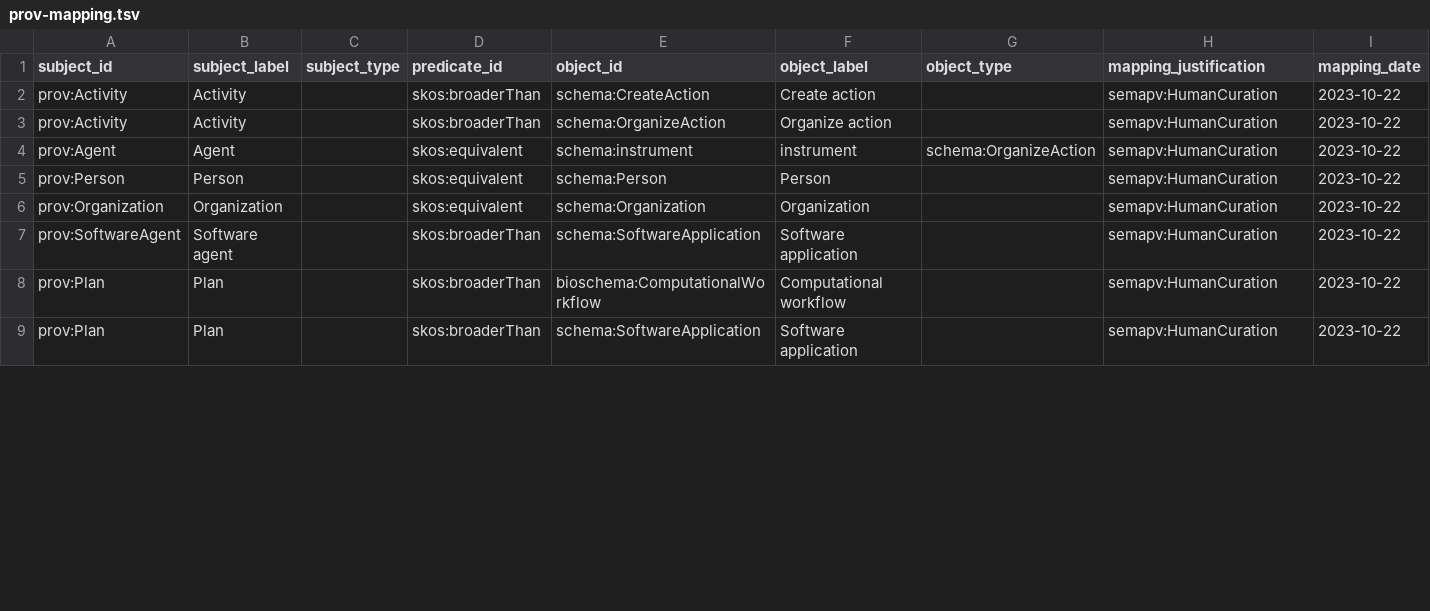
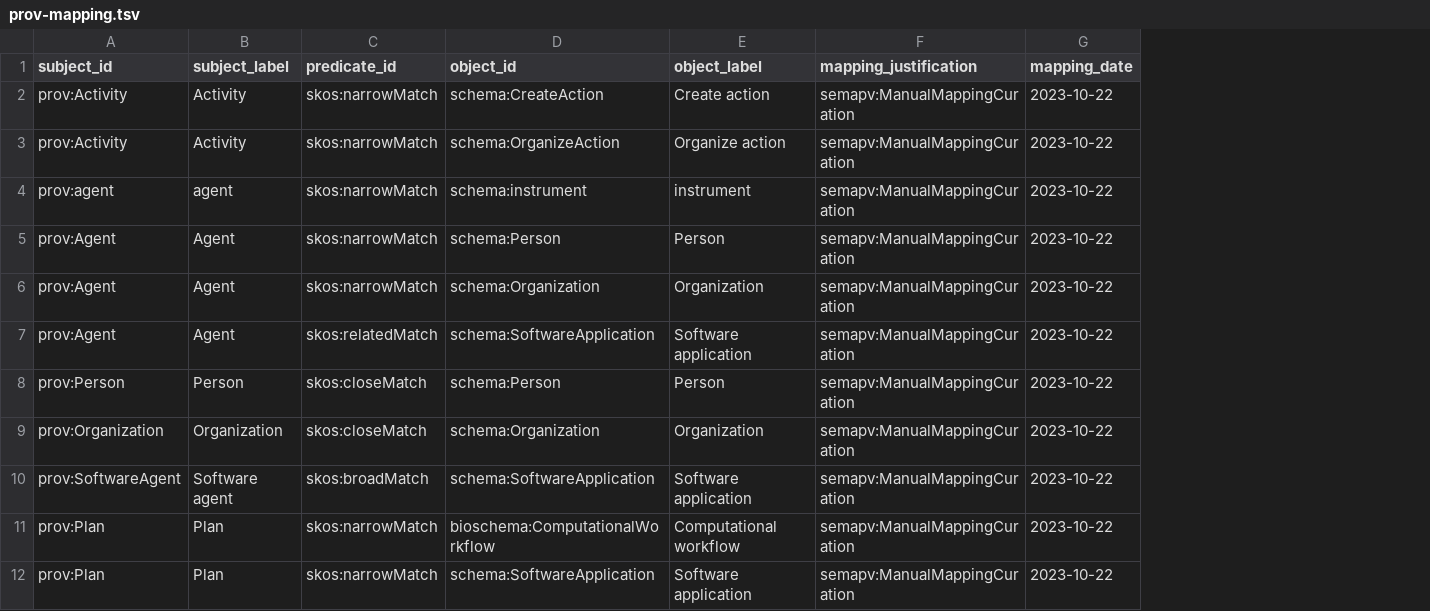
Before and after one commit to ResearchObject/workflow-run-crate-paper, a TSV file: prov-mapping.tsv, drawn as a sheet; only a part is shown; removed rows and columns are numbered as before the commit, all else as after; rows hold the shown columns only; the diff covers the shown part only; the diff names each change by its address in the sheet, - before the commit and + after, or states it on an @@ line.

```diff
--- a/prov-mapping.tsv
+++ b/prov-mapping.tsv
-column C (subject_type), empty
-column G (object_type), row 4: schema:OrganizeAction
-C2:C3 (predicate_id): skos:broaderThan
+C2:C3 (predicate_id): skos:narrowMatch
-F2:F4 (mapping_justification): semapv:HumanCuration
+F2:F4 (mapping_justification): semapv:ManualMappingCuration
-A4 (subject_id): prov:Agent
+A4 (subject_id): prov:agent
-B4 (subject_label): Agent
+B4 (subject_label): agent
-C4 (predicate_id): skos:equivalent
+C4 (predicate_id): skos:narrowMatch
+row 5: prov:Agent | Agent | skos:narrowMatch | schema:Person | Person | semapv:ManualMappingCuration | 2023-10-22
+row 6: prov:Agent | Agent | skos:narrowMatch | schema:Organization | Organization | semapv:ManualMappingCuration | 2023-10-22
+row 7: prov:Agent | Agent | skos:relatedMatch | schema:SoftwareApplication | Software application | semapv:ManualMappingCuration | 2023-10-22
-C8:C9 (predicate_id): skos:equivalent
+C8:C9 (predicate_id): skos:closeMatch
-F8:F12 (mapping_justification): semapv:HumanCuration
+F8:F12 (mapping_justification): semapv:ManualMappingCuration
-C10 (predicate_id): skos:broaderThan
+C10 (predicate_id): skos:broadMatch
-C11:C12 (predicate_id): skos:broaderThan
+C11:C12 (predicate_id): skos:narrowMatch
```
Also changed, not shown: 41 edited cells elsewhere in this file, 1 other file.
